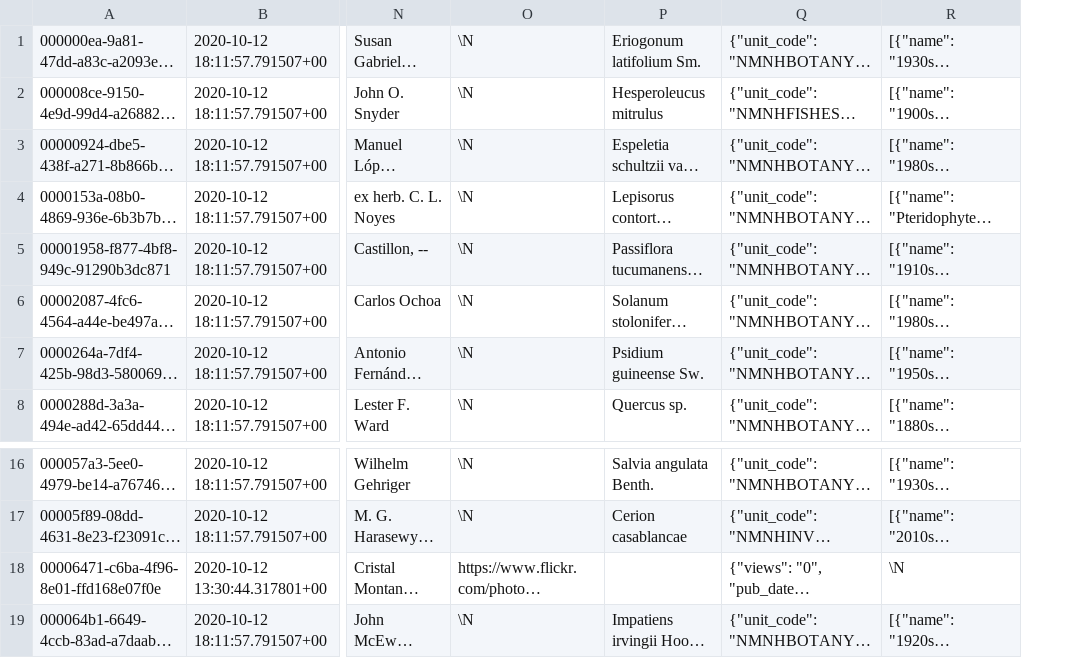
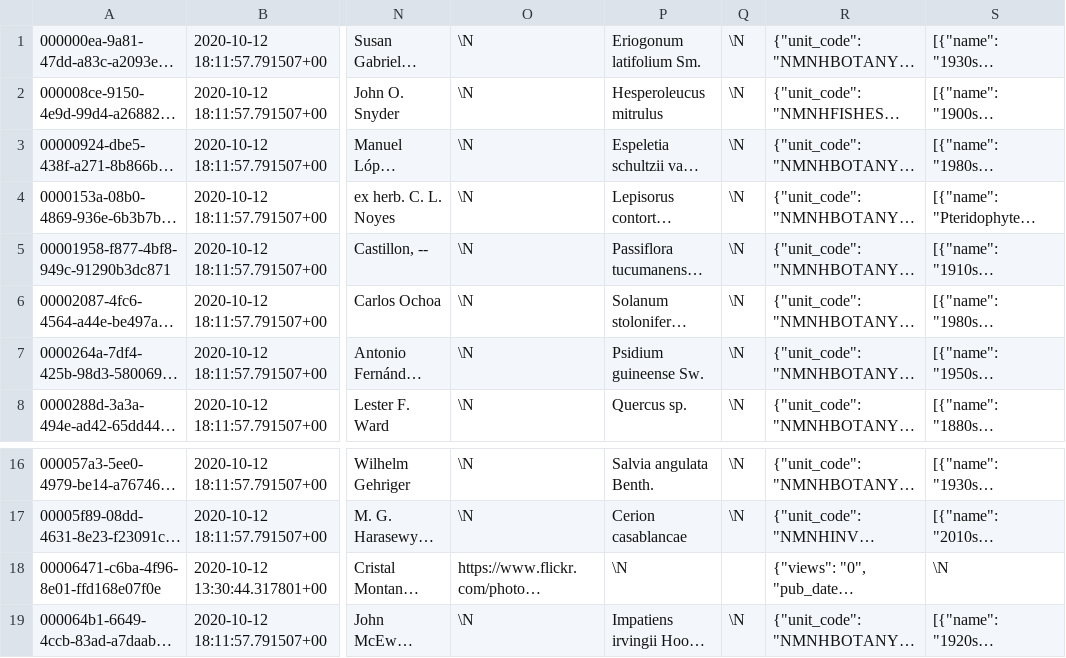
Before and after one commit to WordPress/openverse-catalog, a TSV file: openverse_catalog/dags/util/test_resources/image_table_sample.tsv, drawn as a sheet; only a part is shown, gaps mark what is left out; long unchanged cells end in …; the diff names each change by its address in the sheet, - before the commit and + after, or states it on an @@ line.

Commit message:
Generate table columns for tests
Signed-off-by: Olga Bulat <obulat@gmail.com>

```diff
--- a/openverse_catalog/dags/util/test_resources/image_table_sample.tsv
+++ b/openverse_catalog/dags/util/test_resources/image_table_sample.tsv
+column Q, rows 1-8: all \N; rows 16-19: \N | \N |  | \N
-P18: (empty)
+P18: \N
```
Also changed, not shown: openverse_catalog/dags/util/loader/test_resources/foreign_identifier_duplicate.tsv, openverse_catalog/dags/util/loader/test_resources/malformed_less_than_max_rows.tsv, 8 other files.
